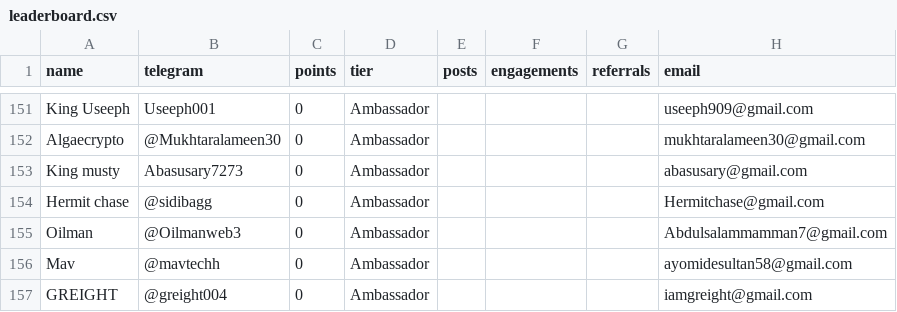
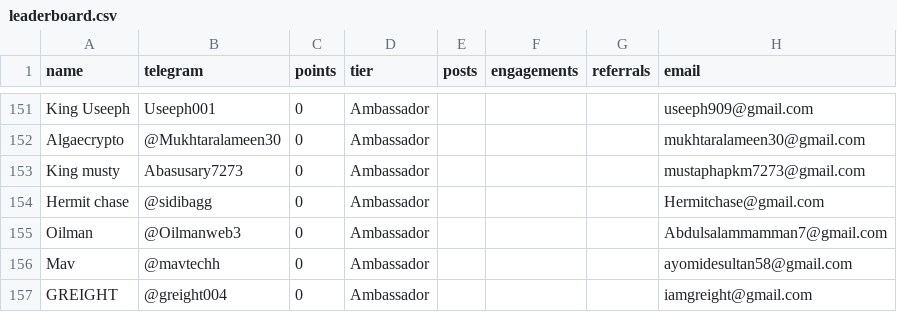
Before and after one commit to devel0x/electronero, a CSV file: ambassadors/fastapi-ambassador-leaderboard/data/leaderboard.csv, drawn as a sheet; only a part is shown, gaps mark what is left out.

Commit message:
checkpoint

```diff
--- a/ambassadors/fastapi-ambassador-leaderboard/data/leaderboard.csv
+++ b/ambassadors/fastapi-ambassador-leaderboard/data/leaderboard.csv
@@ -152,3 +152,3 @@ King Useeph,Useeph001,0,Ambassador,,,,useeph909@gmail.com
 Algaecrypto,@Mukhtaralameen30,0,Ambassador,,,,mukhtaralameen30@gmail.com
-King musty,Abasusary7273,0,Ambassador,,,,abasusary@gmail.com
+King musty,Abasusary7273,0,Ambassador,,,,mustaphapkm7273@gmail.com
 Hermit chase,@sidibagg,0,Ambassador,,,,Hermitchase@gmail.com
```
